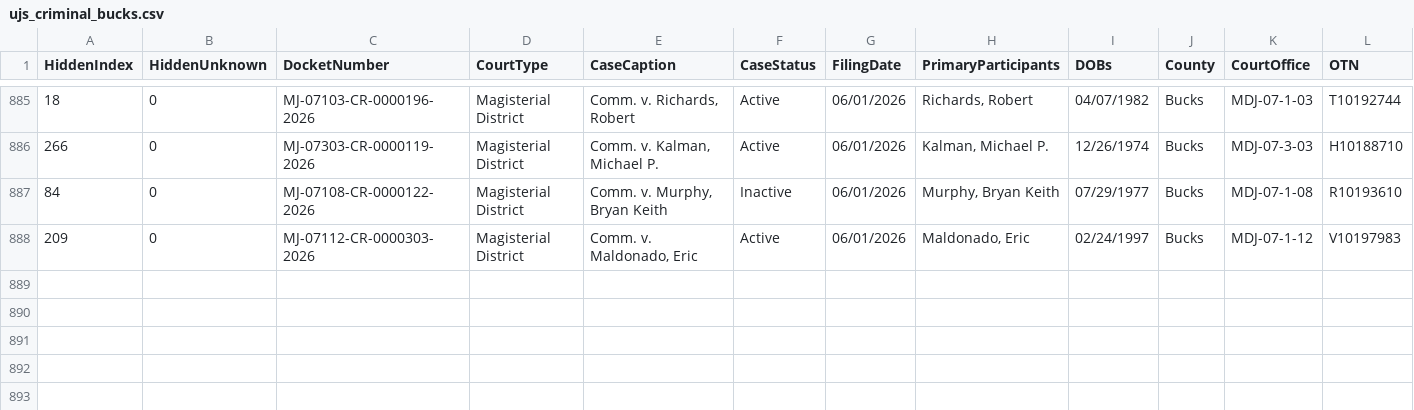
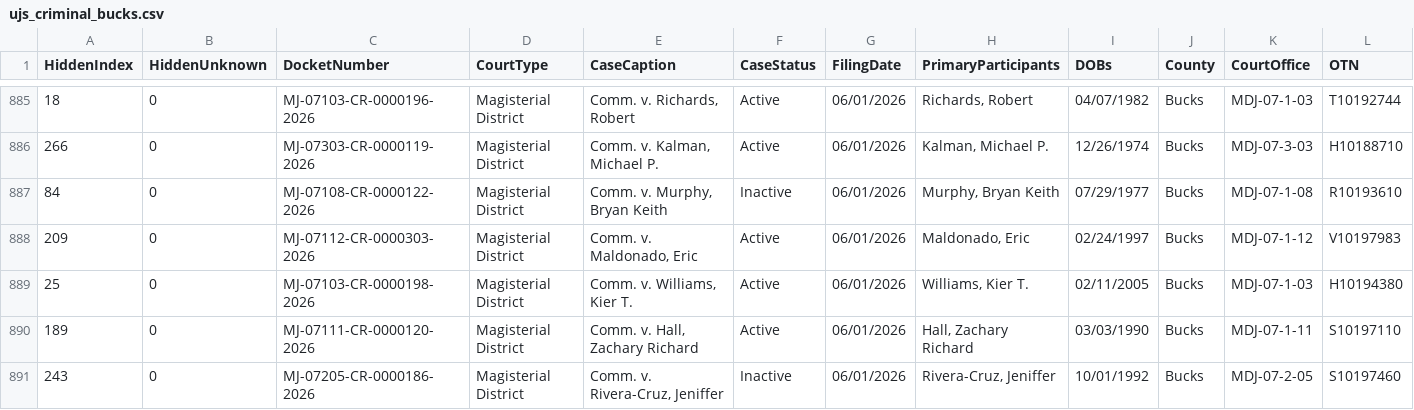
Before and after one commit to CUlleryUSATRepos/BucksCriminalUJSScrapeRepo, a CSV file: ujs_criminal_bucks.csv, drawn as a sheet; only a part is shown, gaps mark what is left out; rows hold the shown columns only; the diff names each change by its address in the sheet, - before the commit and + after, or states it on an @@ line.

```diff
--- a/ujs_criminal_bucks.csv
+++ b/ujs_criminal_bucks.csv
+row 889: 25 | 0 | MJ-07103-CR-0000198-2026 | Magisterial District | Comm. v. Williams, Kier T. | Active | 06/01/2026 | Williams, Kier T. | 02/11/2005 | Bucks | MDJ-07-1-03 | H10194380
+row 890: 189 | 0 | MJ-07111-CR-0000120-2026 | Magisterial District | Comm. v. Hall, Zachary Richard | Active | 06/01/2026 | Hall, Zachary Richard | 03/03/1990 | Bucks | MDJ-07-1-11 | S10197110
+row 891: 243 | 0 | MJ-07205-CR-0000186-2026 | Magisterial District | Comm. v. Rivera-Cruz, Jeniffer | Inactive | 06/01/2026 | Rivera-Cruz, Jeniffer | 10/01/1992 | Bucks | MDJ-07-2-05 | S10197460
```
Also changed, not shown: docs/data/ujs_criminal_bucks.csv.
